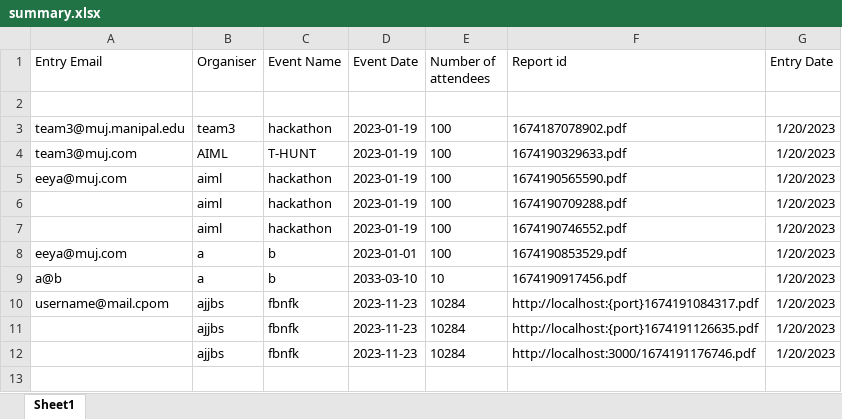
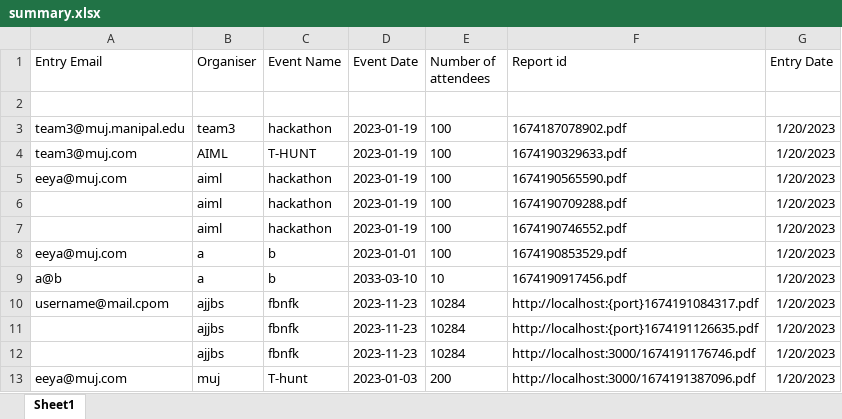
Before and after one commit to shikhar-sm/activityreporting, an Excel workbook: summary.xlsx, sheet Sheet1, drawn as a sheet; values as stored, in another font and other column widths than the file's, no borders; the diff names each change by its address in the sheet, - before the commit and + after, or states it on an @@ line.

```diff
--- a/summary.xlsx (sheet Sheet1)
+++ b/summary.xlsx (sheet Sheet1)
+row 13: eeya@muj.com | muj | T-hunt | 2023-01-03 | 200 | http://localhost:3000/1674191387096.pdf | 1/20/2023
```
Also changed, not shown: 1 other file.
